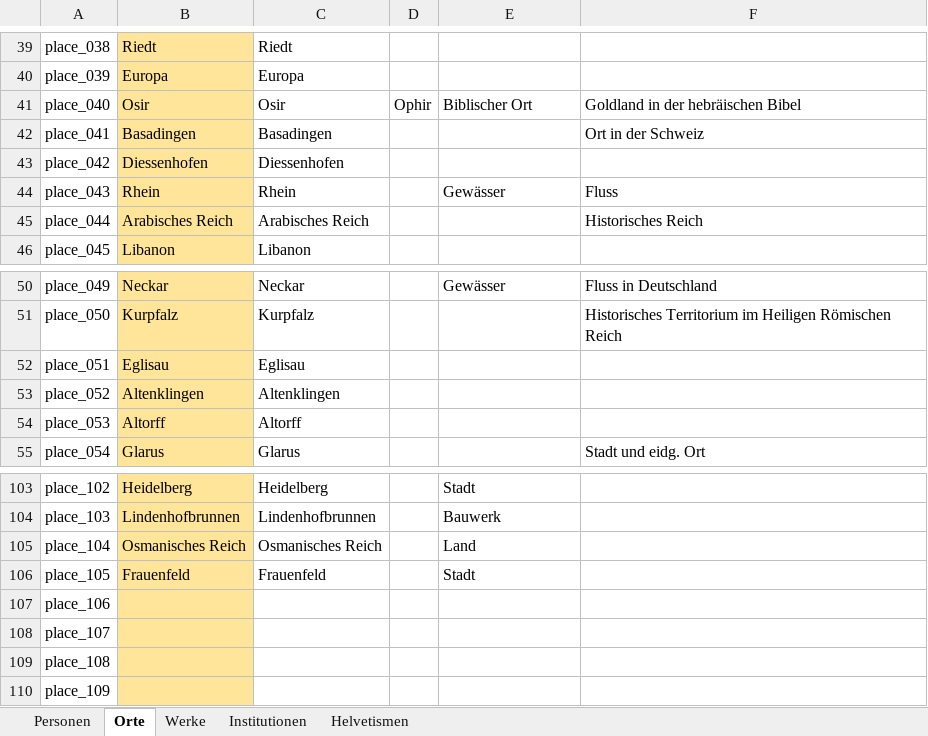
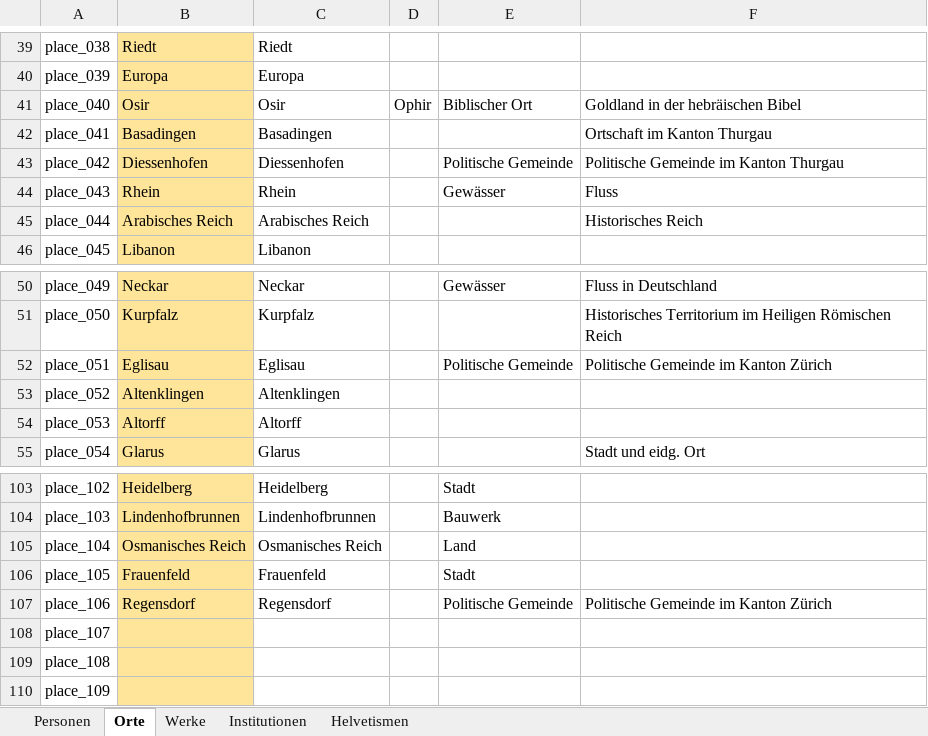
Before and after one commit to DHBern/simler_data, an Excel workbook: gsheet/xlsx/entities.xlsx, sheet Orte, drawn as a sheet; only a part is shown, gaps mark what is left out; values as stored, in another font and other column widths than the file's, no borders; charts and pictures and table styles not drawn; the diff names each change by its address in the sheet, - before the commit and + after, or states it on an @@ line.

```diff
--- a/gsheet/xlsx/entities.xlsx (sheet Orte)
+++ b/gsheet/xlsx/entities.xlsx (sheet Orte)
-F42: Ort in der Schweiz
+F42: Ortschaft im Kanton Thurgau
-E43: (empty)
+E43: Politische Gemeinde
-F43: (empty)
+F43: Politische Gemeinde im Kanton Thurgau
-E52: (empty)
+E52: Politische Gemeinde
-F52: (empty)
+F52: Politische Gemeinde im Kanton Zürich
-B107: (empty)
+B107: Regensdorf
-C107: (empty)
+C107: Regensdorf
-E107: (empty)
+E107: Politische Gemeinde
-F107: (empty)
+F107: Politische Gemeinde im Kanton Zürich
```
Also changed, not shown: sheet Personen.
